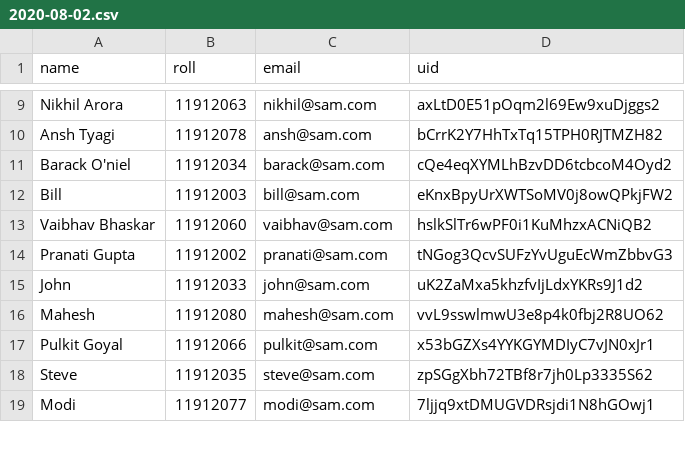
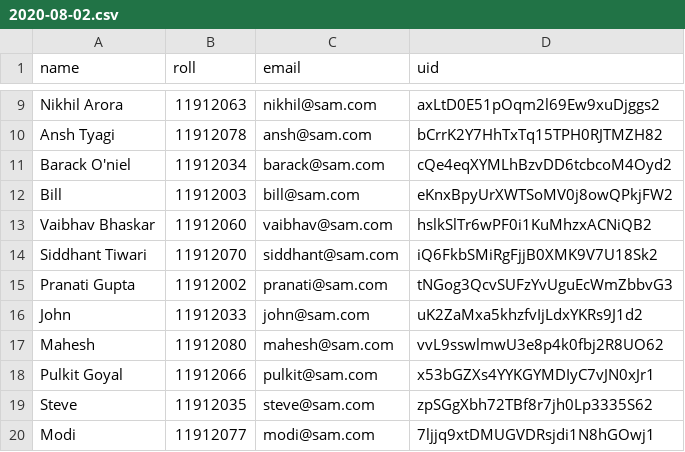
Before and after one commit to siddhantiiits/SIH2020_IC474_IIITTechnocrats_GitRepository_MLRIT, a CSV file: SAM_Model/datewise_absent/2020-08-02.csv, drawn as a sheet; only a part is shown, gaps mark what is left out.

```diff
--- a/SAM_Model/datewise_absent/2020-08-02.csv
+++ b/SAM_Model/datewise_absent/2020-08-02.csv
@@ -13,2 +13,3 @@ Bill,11912003,bill@sam.com,eKnxBpyUrXWTSoMV0j8owQPkjFW2
 Vaibhav Bhaskar,11912060,vaibhav@sam.com,hslkSlTr6wPF0i1KuMhzxACNiQB2
+Siddhant Tiwari,11912070,siddhant@sam.com,iQ6FkbSMiRgFjjB0XMK9V7U18Sk2
 Pranati Gupta,11912002,pranati@sam.com,tNGog3QcvSUFzYvUguEcWmZbbvG3
```
Also changed, not shown: SAM_Model/new.csv, SAM_Model/rolldb_sem.csv, 56 other files.
